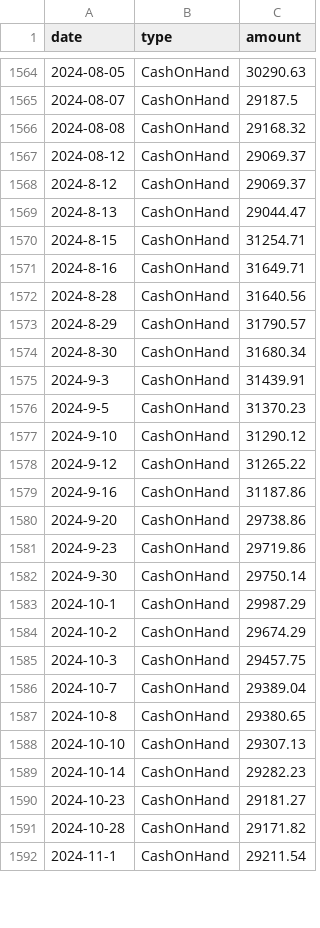
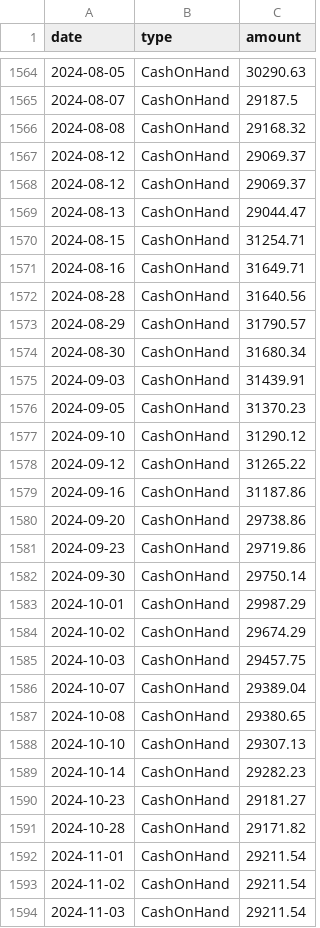
Before and after one commit to libscie/open.libscie.org, a CSV file: docs/data/CashOnHand.csv, drawn as a sheet; only a part is shown, gaps mark what is left out; the diff covers the shown part only.

```diff
--- a/docs/data/CashOnHand.csv
+++ b/docs/data/CashOnHand.csv
@@ -1567,22 +1567,22 @@ date,type,amount
 2024-08-12,CashOnHand,29069.37
-2024-8-12,CashOnHand,29069.37
-2024-8-13,CashOnHand,29044.47
-2024-8-15,CashOnHand,31254.71
-2024-8-16,CashOnHand,31649.71
-2024-8-28,CashOnHand,31640.56
-2024-8-29,CashOnHand,31790.57
-2024-8-30,CashOnHand,31680.34
-2024-9-3,CashOnHand,31439.91
-2024-9-5,CashOnHand,31370.23
-2024-9-10,CashOnHand,31290.12
-2024-9-12,CashOnHand,31265.22
-2024-9-16,CashOnHand,31187.86
-2024-9-20,CashOnHand,29738.86
-2024-9-23,CashOnHand,29719.86
-2024-9-30,CashOnHand,29750.14
-2024-10-1,CashOnHand,29987.29
-2024-10-2,CashOnHand,29674.29
-2024-10-3,CashOnHand,29457.75
-2024-10-7,CashOnHand,29389.04
-2024-10-8,CashOnHand,29380.65
+2024-08-12,CashOnHand,29069.37
+2024-08-13,CashOnHand,29044.47
+2024-08-15,CashOnHand,31254.71
+2024-08-16,CashOnHand,31649.71
+2024-08-28,CashOnHand,31640.56
+2024-08-29,CashOnHand,31790.57
+2024-08-30,CashOnHand,31680.34
+2024-09-03,CashOnHand,31439.91
+2024-09-05,CashOnHand,31370.23
+2024-09-10,CashOnHand,31290.12
+2024-09-12,CashOnHand,31265.22
+2024-09-16,CashOnHand,31187.86
+2024-09-20,CashOnHand,29738.86
+2024-09-23,CashOnHand,29719.86
+2024-09-30,CashOnHand,29750.14
+2024-10-01,CashOnHand,29987.29
+2024-10-02,CashOnHand,29674.29
+2024-10-03,CashOnHand,29457.75
+2024-10-07,CashOnHand,29389.04
+2024-10-08,CashOnHand,29380.65
 2024-10-10,CashOnHand,29307.13
@@ -1591,2 +1591,4 @@ date,type,amount
 2024-10-28,CashOnHand,29171.82
-2024-11-1,CashOnHand,29211.54
+2024-11-01,CashOnHand,29211.54
+2024-11-02,CashOnHand,29211.54
+2024-11-03,CashOnHand,29211.54
```
Also changed, not shown: 2 edited cells elsewhere in this file, 1 other file.
